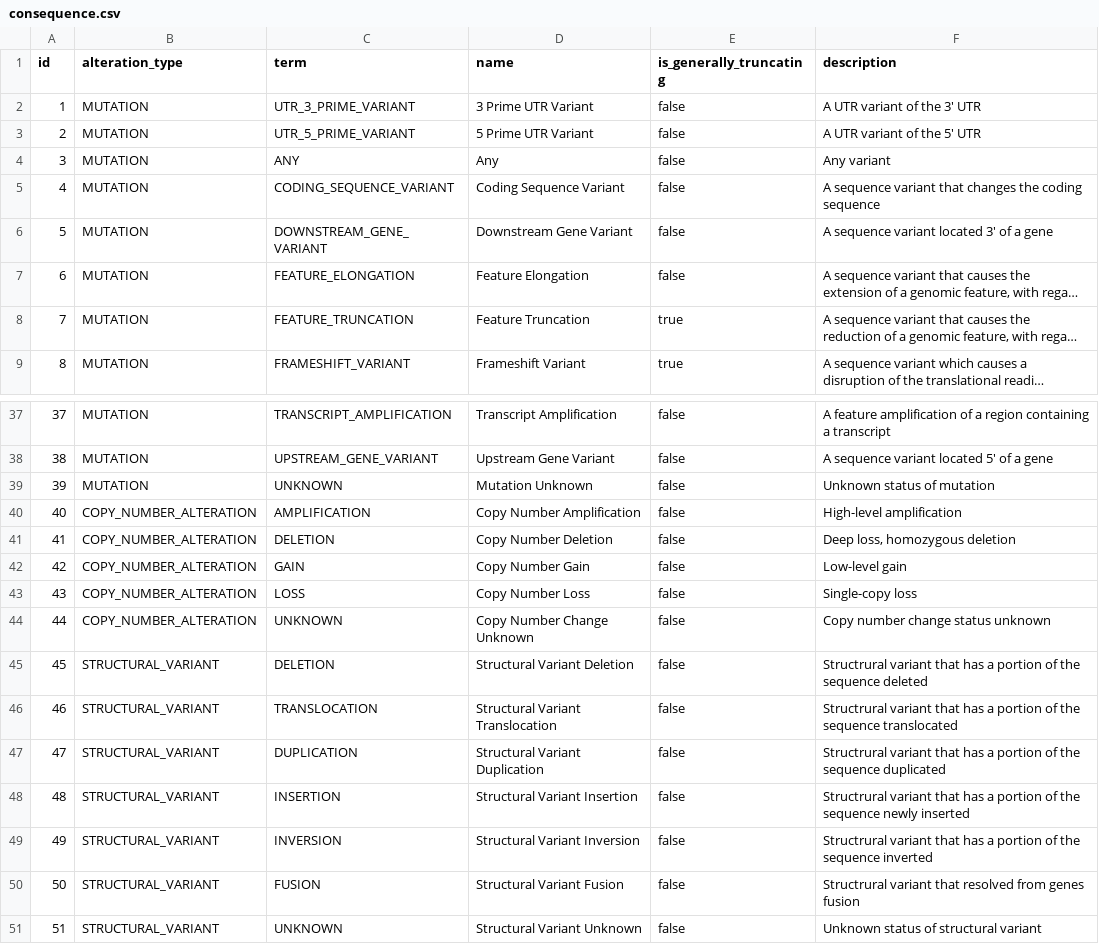
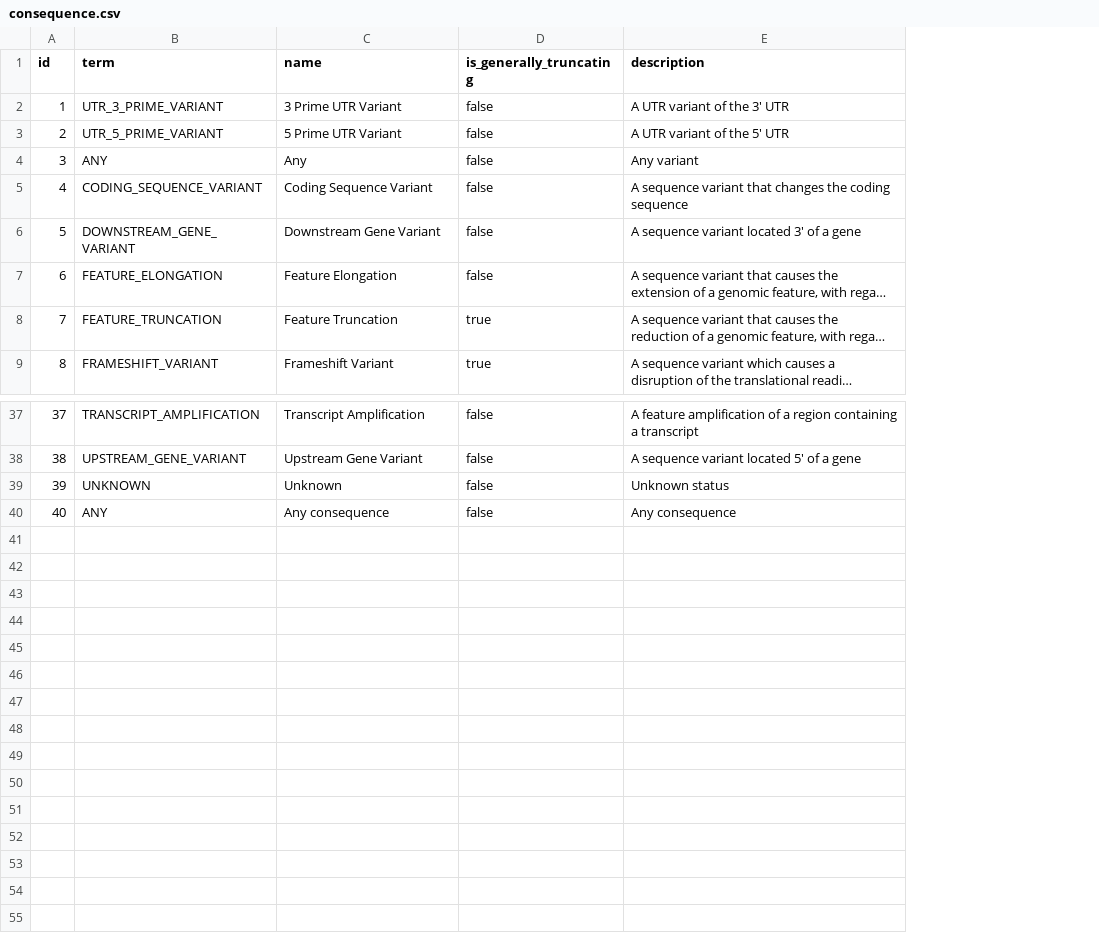
Before and after one commit to oncokb/oncokb-transcript, a CSV file: src/main/resources/config/liquibase/data/consequence.csv, drawn as a sheet; only a part is shown, gaps mark what is left out; long unchanged cells end in …; removed rows and columns are numbered as before the commit, all else as after; the diff names each change by its address in the sheet, - before the commit and + after, or states it on an @@ line.

Commit message:
Update categorical alteration and consequence models

```diff
--- a/src/main/resources/config/liquibase/data/consequence.csv
+++ b/src/main/resources/config/liquibase/data/consequence.csv
-column B (alteration_type), rows 2-9: all MUTATION; rows 37-39: all MUTATION
-C39 (name): Mutation Unknown
+C39 (name): Unknown
-E39 (description): Unknown status of mutation
+E39 (description): Unknown status
-row 40: 40 | COPY_NUMBER_ALTERATION | AMPLIFICATION | Copy Number Amplification | false | High-level amplification
-row 41: 41 | COPY_NUMBER_ALTERATION | DELETION | Copy Number Deletion | false | Deep loss, homozygous deletion
-row 42: 42 | COPY_NUMBER_ALTERATION | GAIN | Copy Number Gain | false | Low-level gain
-row 43: 43 | COPY_NUMBER_ALTERATION | LOSS | Copy Number Loss | false | Single-copy loss
-row 44: 44 | COPY_NUMBER_ALTERATION | UNKNOWN | Copy Number Change Unknown | false | Copy number change status unknown
-row 45: 45 | STRUCTURAL_VARIANT | DELETION | Structural Variant Deletion | false | Structrural variant that has a portion of the sequence deleted
-row 46: 46 | STRUCTURAL_VARIANT | TRANSLOCATION | Structural Variant Translocation | false | Structrural variant that has a portion of the sequence translocated
-row 47: 47 | STRUCTURAL_VARIANT | DUPLICATION | Structural Variant Duplication | false | Structrural variant that has a portion of the sequence duplicated
-row 48: 48 | STRUCTURAL_VARIANT | INSERTION | Structural Variant Insertion | false | Structrural variant that has a portion of the sequence newly inserted
-row 49: 49 | STRUCTURAL_VARIANT | INVERSION | Structural Variant Inversion | false | Structrural variant that has a portion of the sequence inverted
-row 50: 50 | STRUCTURAL_VARIANT | FUSION | Structural Variant Fusion | false | Structrural variant that resolved from genes fusion
-row 51: 51 | STRUCTURAL_VARIANT | UNKNOWN | Structural Variant Unknown | false | Unknown status of structural variant
+row 40: 40 | ANY | Any consequence | false | Any consequence
```
Also changed, not shown: src/main/resources/config/liquibase/data/categorical_alteration.csv, 40 other files.
